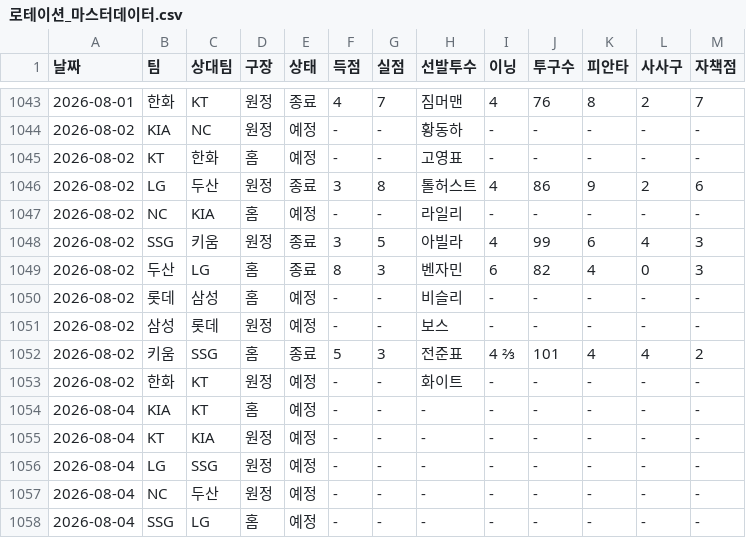
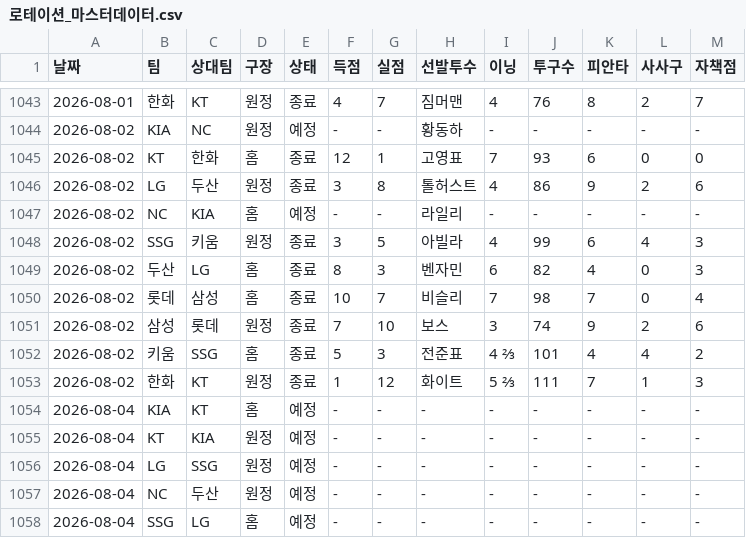
Before and after one commit to smmartworld/kbostarter, a CSV file: 로테이션_마스터데이터.csv, drawn as a sheet; only a part is shown, gaps mark what is left out.

```diff
--- a/로테이션_마스터데이터.csv
+++ b/로테이션_마스터데이터.csv
@@ -1044,3 +1044,3 @@
 2026-08-02,KIA,NC,원정,예정,-,-,황동하,-,-,-,-,-
-2026-08-02,KT,한화,홈,예정,-,-,고영표,-,-,-,-,-
+2026-08-02,KT,한화,홈,종료,12,1,고영표,7,93,6,0,0
 2026-08-02,LG,두산,원정,종료,3,8,톨허스트,4,86,9,2,6
@@ -1049,6 +1049,6 @@
 2026-08-02,두산,LG,홈,종료,8,3,벤자민,6,82,4,0,3
-2026-08-02,롯데,삼성,홈,예정,-,-,비슬리,-,-,-,-,-
-2026-08-02,삼성,롯데,원정,예정,-,-,보스,-,-,-,-,-
+2026-08-02,롯데,삼성,홈,종료,10,7,비슬리,7,98,7,0,4
+2026-08-02,삼성,롯데,원정,종료,7,10,보스,3,74,9,2,6
 2026-08-02,키움,SSG,홈,종료,5,3,전준표,4 ⅔,101,4,4,2
-2026-08-02,한화,KT,원정,예정,-,-,화이트,-,-,-,-,-
+2026-08-02,한화,KT,원정,종료,1,12,화이트,5 ⅔,111,7,1,3
 2026-08-04,KIA,KT,홈,예정,-,-,-,-,-,-,-,-
```
Also changed, not shown: pitcher_advanced_stats.csv.
